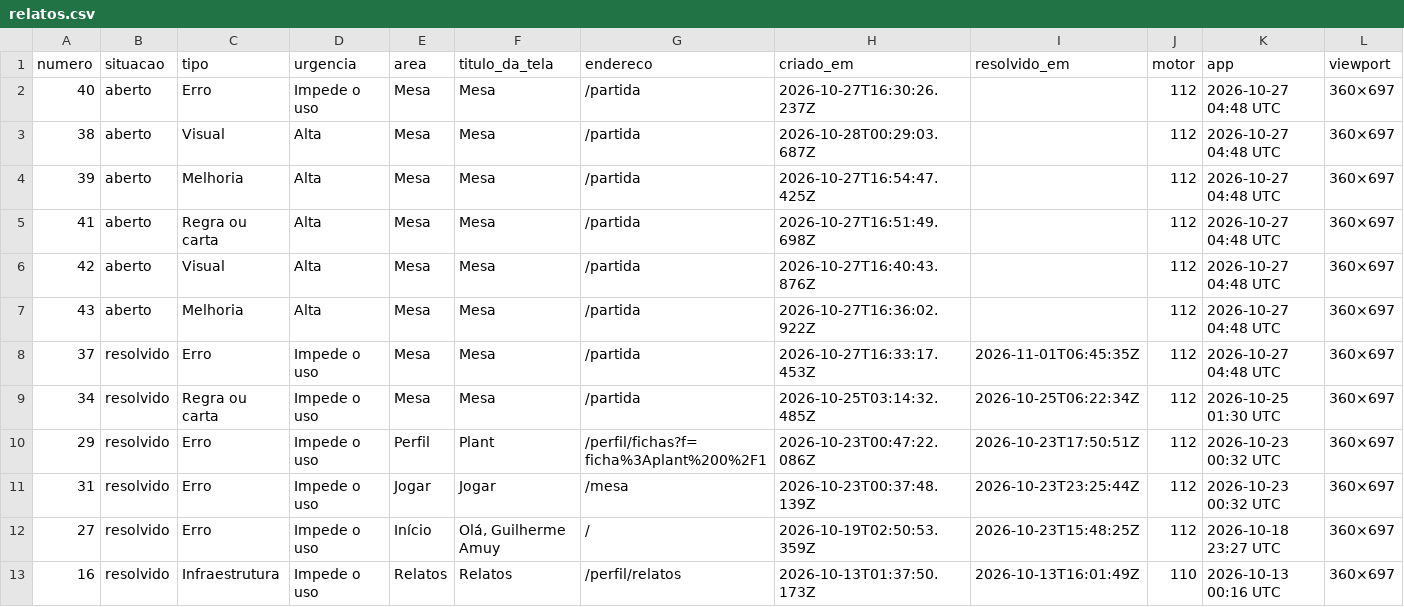
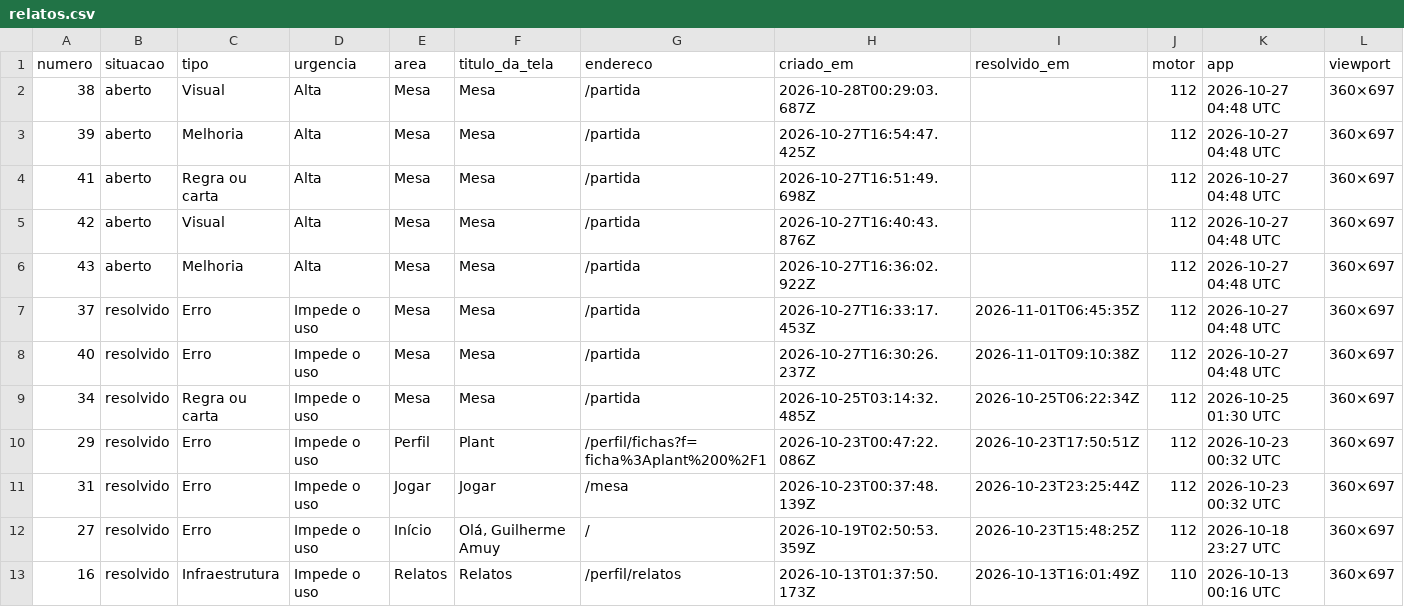
Before and after one commit to guiamuy/-Estante-Gerenciador-e-Simulador-de-Magic-, a CSV file: relatos.csv, drawn as a sheet; only a part is shown; removed rows and columns are numbered as before the commit, all else as after; rows hold the shown columns only; the diff names each change by its address in the sheet, - before the commit and + after, or states it on an @@ line.

```diff
--- a/relatos.csv
+++ b/relatos.csv
-row 2: 40 | aberto | Erro | Impede o uso | Mesa | Mesa | /partida | 2026-10-27T16:30:26.237Z |  | 112 | 2026-10-27 04:48 UTC | 360×697
+row 8: 40 | resolvido | Erro | Impede o uso | Mesa | Mesa | /partida | 2026-10-27T16:30:26.237Z | 2026-11-01T09:10:38Z | 112 | 2026-10-27 04:48 UTC | 360×697
```
Also changed, not shown: 2 other files.
